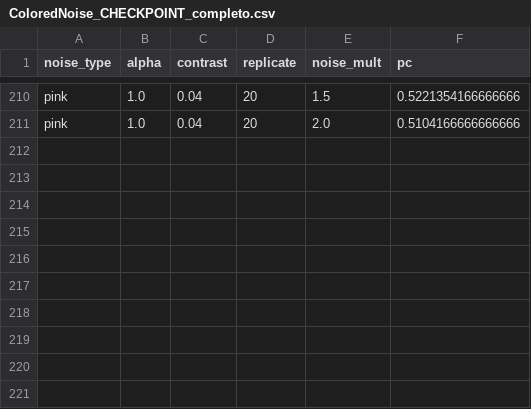
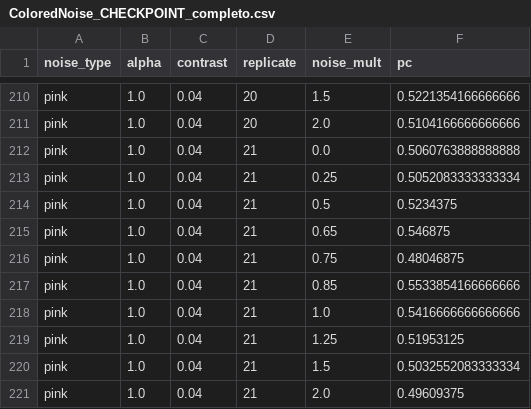
Before and after one commit to diegothediablo/nome-repo, a CSV file: ColoredNoise_CHECKPOINT_completo.csv, drawn as a sheet; only a part is shown, gaps mark what is left out.

Commit message:
checkpoint ColoredNoise_CHECKPOINT_completo n=220 2026-03-19 13:43

```diff
--- a/ColoredNoise_CHECKPOINT_completo.csv
+++ b/ColoredNoise_CHECKPOINT_completo.csv
@@ -211 +211,11 @@ pink,1.0,0.04,20,1.5,0.5221354166666666
 pink,1.0,0.04,20,2.0,0.5104166666666666
+pink,1.0,0.04,21,0.0,0.5060763888888888
+pink,1.0,0.04,21,0.25,0.5052083333333334
+pink,1.0,0.04,21,0.5,0.5234375
+pink,1.0,0.04,21,0.65,0.546875
+pink,1.0,0.04,21,0.75,0.48046875
+pink,1.0,0.04,21,0.85,0.5533854166666666
+pink,1.0,0.04,21,1.0,0.5416666666666666
+pink,1.0,0.04,21,1.25,0.51953125
+pink,1.0,0.04,21,1.5,0.5032552083333334
+pink,1.0,0.04,21,2.0,0.49609375
```
